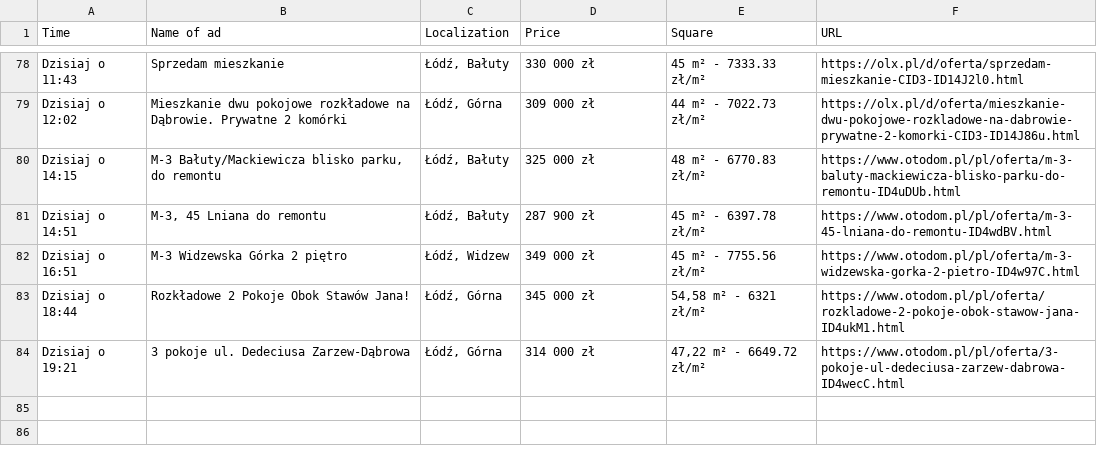
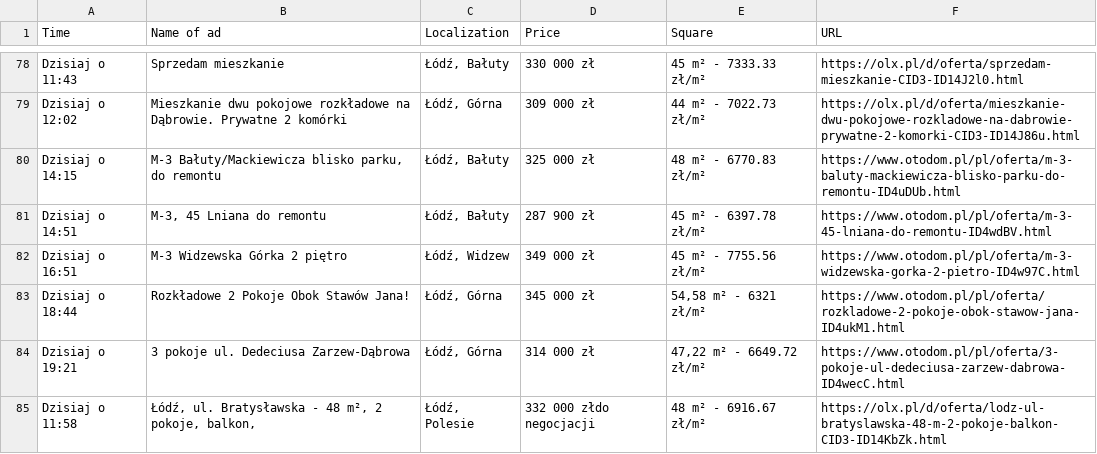
Before and after one commit to OleksandrGnatyuk/olx_parser_bot, a CSV file: csv/all_ad.csv, drawn as a sheet; only a part is shown, gaps mark what is left out; the diff names each change by its address in the sheet, - before the commit and + after, or states it on an @@ line.

```diff
--- a/csv/all_ad.csv
+++ b/csv/all_ad.csv
+row 85: Dzisiaj o 11:58 | Łódź, ul. Bratysławska - 48 m², 2 pokoje, balkon, | Łódź, Polesie | 332 000 złdo negocjacji | 48 m² - 6916.67 zł/m² | https://olx.pl/d/oferta/lodz-ul-bratyslawska-48-m-2-pokoje-balkon-CID3-ID14KbZk.html
```
